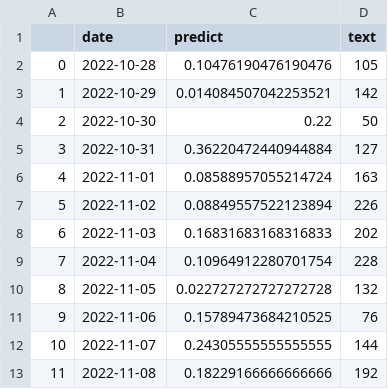
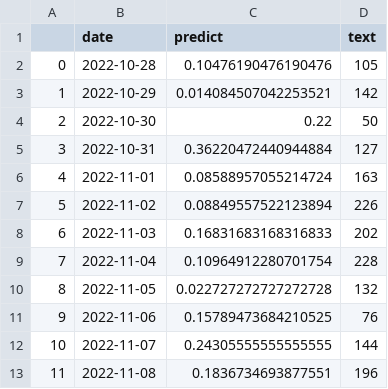
Before and after one commit to koba4444/streamlit_20220914, a CSV file: output.csv, drawn as a sheet.

```diff
--- a/output.csv
+++ b/output.csv
@@ -12,2 +12,2 @@
 10,2022-11-07,0.24305555555555555,144
-11,2022-11-08,0.18229166666666666,192
+11,2022-11-08,0.1836734693877551,196
```
Also changed, not shown: 1 other file.
